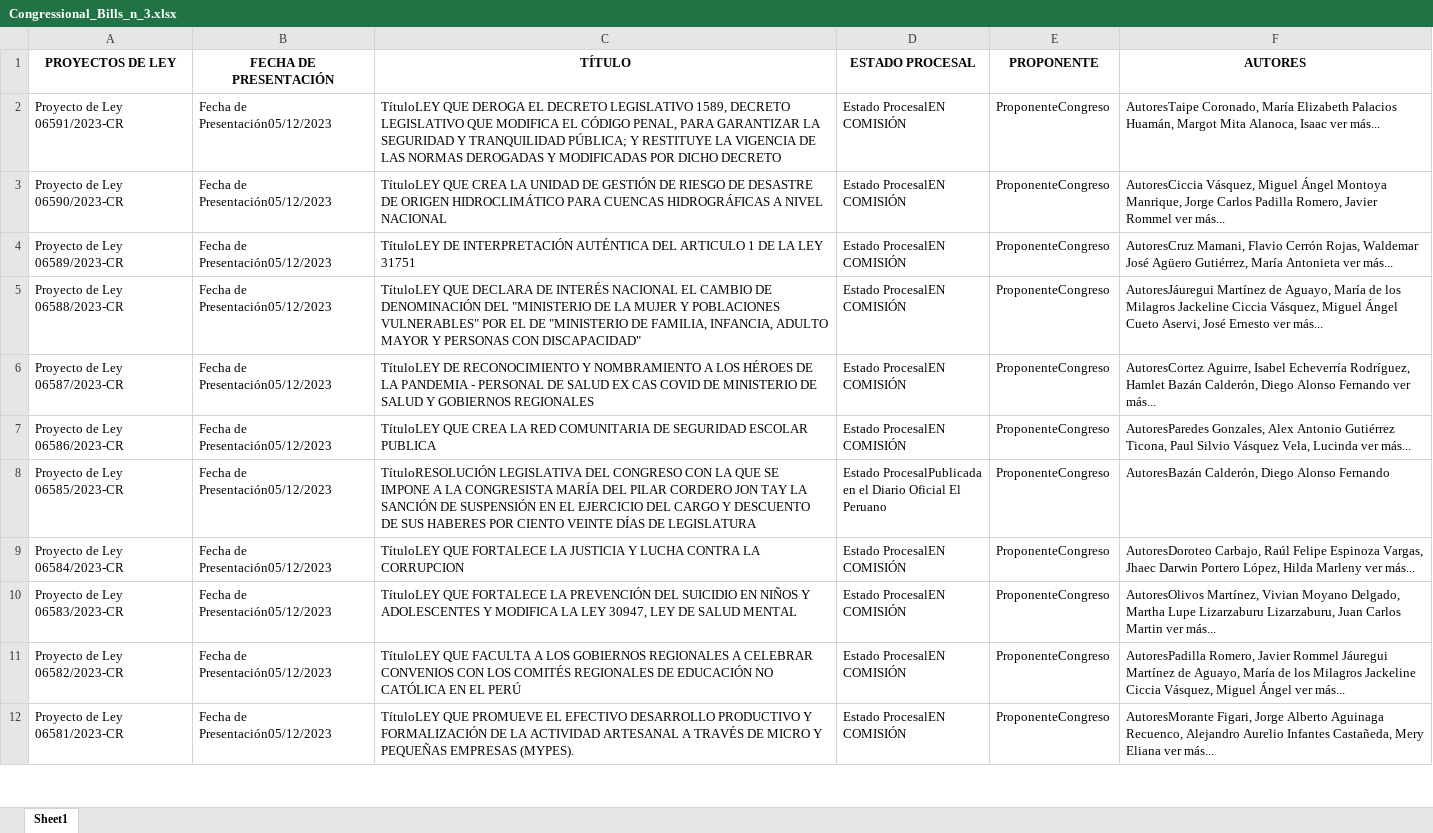
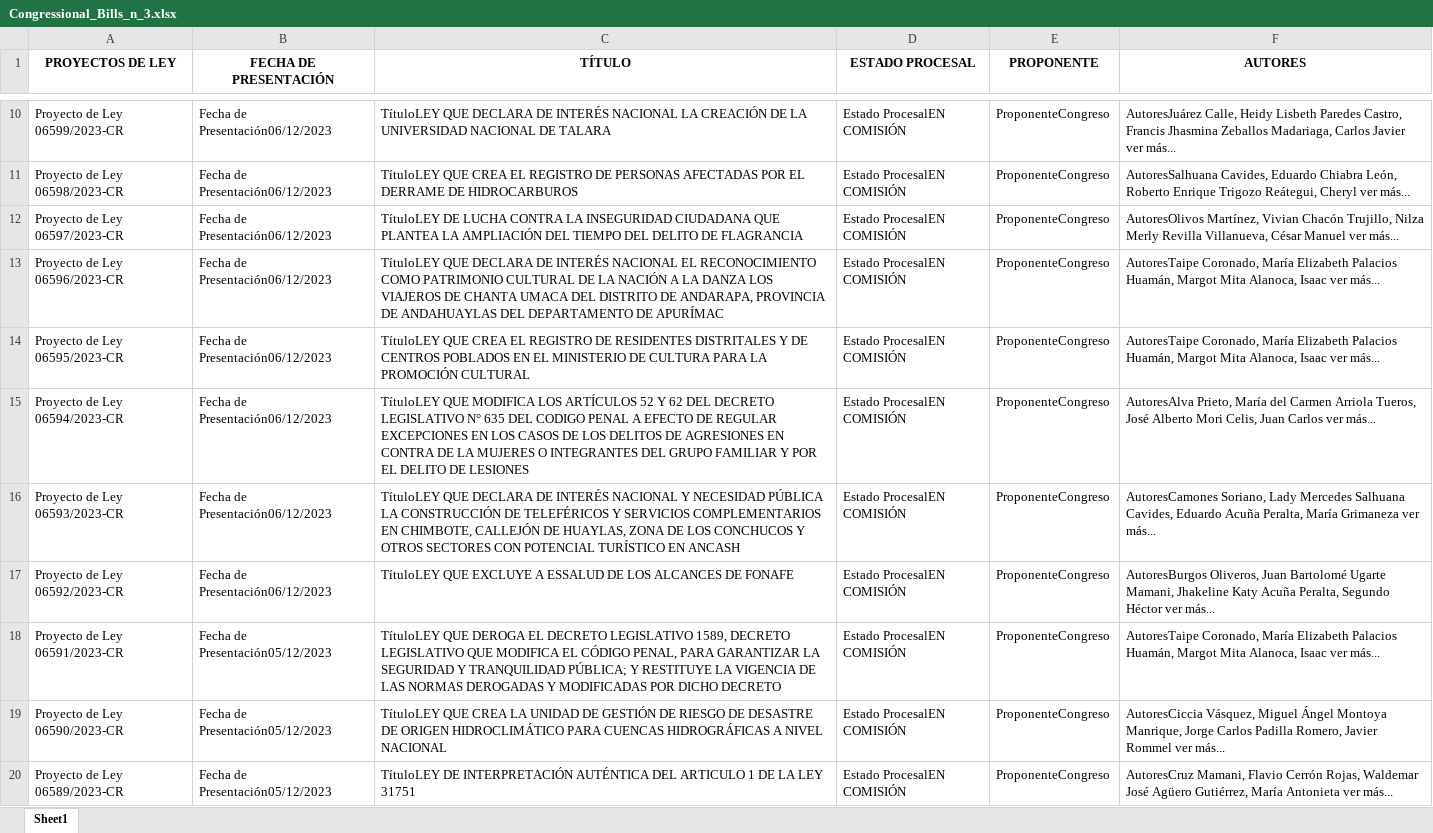
Before and after one commit to qlabpucp/Taller_12_2023, an Excel workbook: sessions/data/Part_I/Congressional_Bills/dinamic/Congressional_Bills_n_3.xlsx, sheet Sheet1, drawn as a sheet; only a part is shown, gaps mark what is left out; the shorter side is filled out with more unchanged rows; values as stored, in another font and other column widths than the file's, no borders; the diff covers the shown part only; the diff names each change by its address in the sheet, - before the commit and + after, or states it on an @@ line.

```diff
--- a/sessions/data/Part_I/Congressional_Bills/dinamic/Congressional_Bills_n_3.xlsx (sheet Sheet1)
+++ b/sessions/data/Part_I/Congressional_Bills/dinamic/Congressional_Bills_n_3.xlsx (sheet Sheet1)
+row 10: Proyecto de Ley 06599/2023-CR | Fecha de Presentación06/12/2023 | TítuloLEY QUE DECLARA DE INTERÉS NACIONAL LA CREACIÓN DE LA UNIVERSIDAD NACIONAL DE TALARA | Estado ProcesalEN COMISIÓN | ProponenteCongreso | AutoresJuárez Calle, Heidy Lisbeth Paredes Castro, Francis Jhasmina Zeballos Madariaga, Carlos Javier ver más...
+row 11: Proyecto de Ley 06598/2023-CR | Fecha de Presentación06/12/2023 | TítuloLEY QUE CREA EL REGISTRO DE PERSONAS AFECTADAS POR EL DERRAME DE HIDROCARBUROS | Estado ProcesalEN COMISIÓN | ProponenteCongreso | AutoresSalhuana Cavides, Eduardo Chiabra León, Roberto Enrique Trigozo Reátegui, Cheryl ver más...
+row 12: Proyecto de Ley 06597/2023-CR | Fecha de Presentación06/12/2023 | TítuloLEY DE LUCHA CONTRA LA INSEGURIDAD CIUDADANA QUE PLANTEA LA AMPLIACIÓN DEL TIEMPO DEL DELITO DE FLAGRANCIA | Estado ProcesalEN COMISIÓN | ProponenteCongreso | AutoresOlivos Martínez, Vivian Chacón Trujillo, Nilza Merly Revilla Villanueva, César Manuel ver más...
+row 13: Proyecto de Ley 06596/2023-CR | Fecha de Presentación06/12/2023 | TítuloLEY QUE DECLARA DE INTERÉS NACIONAL EL RECONOCIMIENTO COMO PATRIMONIO CULTURAL DE LA NACIÓN A LA DANZA LOS VIAJEROS DE CHANTA UMACA DEL DISTRITO DE ANDARAPA, PROVINCIA DE ANDAHUAYLAS DEL DEPARTAMENTO DE APURÍMAC | Estado ProcesalEN COMISIÓN | ProponenteCongreso | AutoresTaipe Coronado, María Elizabeth Palacios Huamán, Margot Mita Alanoca, Isaac ver más...
+row 14: Proyecto de Ley 06595/2023-CR | Fecha de Presentación06/12/2023 | TítuloLEY QUE CREA EL REGISTRO DE RESIDENTES DISTRITALES Y DE CENTROS POBLADOS EN EL MINISTERIO DE CULTURA PARA LA PROMOCIÓN CULTURAL | Estado ProcesalEN COMISIÓN | ProponenteCongreso | AutoresTaipe Coronado, María Elizabeth Palacios Huamán, Margot Mita Alanoca, Isaac ver más...
+row 15: Proyecto de Ley 06594/2023-CR | Fecha de Presentación06/12/2023 | TítuloLEY QUE MODIFICA LOS ARTÍCULOS 52 Y 62 DEL DECRETO LEGISLATIVO N° 635 DEL CODIGO PENAL A EFECTO DE REGULAR EXCEPCIONES EN LOS CASOS DE LOS DELITOS DE AGRESIONES EN CONTRA DE LA MUJERES O INTEGRANTES DEL GRUPO FAMILIAR Y POR EL DELITO DE LESIONES | Estado ProcesalEN COMISIÓN | ProponenteCongreso | AutoresAlva Prieto, María del Carmen Arriola Tueros, José Alberto Mori Celis, Juan Carlos ver más...
+row 16: Proyecto de Ley 06593/2023-CR | Fecha de Presentación06/12/2023 | TítuloLEY QUE DECLARA DE INTERÉS NACIONAL Y NECESIDAD PÚBLICA LA CONSTRUCCIÓN DE TELEFÉRICOS Y SERVICIOS COMPLEMENTARIOS EN CHIMBOTE, CALLEJÓN DE HUAYLAS, ZONA DE LOS CONCHUCOS Y OTROS SECTORES CON POTENCIAL TURÍSTICO EN ANCASH | Estado ProcesalEN COMISIÓN | ProponenteCongreso | AutoresCamones Soriano, Lady Mercedes Salhuana Cavides, Eduardo Acuña Peralta, María Grimaneza ver más...
+row 17: Proyecto de Ley 06592/2023-CR | Fecha de Presentación06/12/2023 | TítuloLEY QUE EXCLUYE A ESSALUD DE LOS ALCANCES DE FONAFE | Estado ProcesalEN COMISIÓN | ProponenteCongreso | AutoresBurgos Oliveros, Juan Bartolomé Ugarte Mamani, Jhakeline Katy Acuña Peralta, Segundo Héctor ver más...
```
Also changed, not shown: 8 added rows and 16 removed rows elsewhere in this sheet, sessions/data/Part_I/Congressional_Bills/Congressional_Bills.xlsx, sessions/data/Part_I/Congressional_Bills/dinamic/Congressional_Bills_n_4.xlsx, 48 other files.
